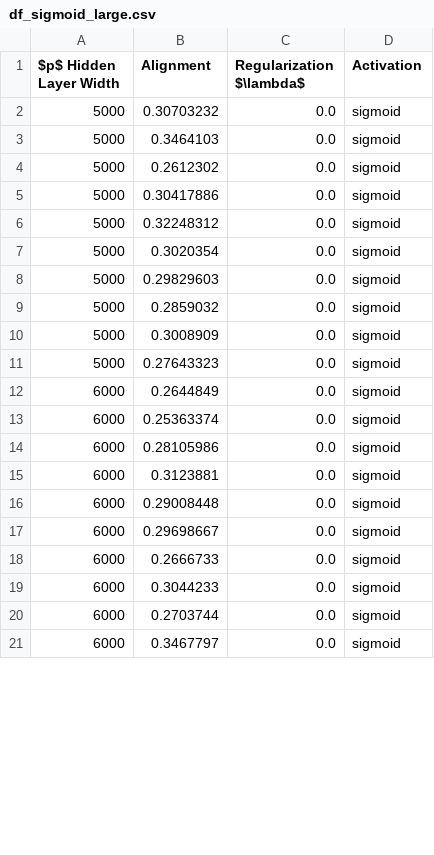
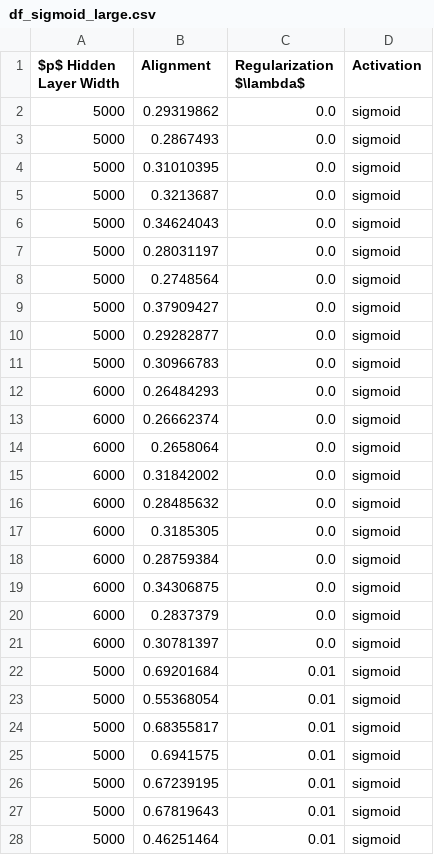
Before and after one commit to ChristophorusX/align_neurips_simulations, a CSV file: df_sigmoid_large.csv, drawn as a sheet; only a part is shown; the diff covers the shown part only.

```diff
--- a/df_sigmoid_large.csv
+++ b/df_sigmoid_large.csv
@@ -1,21 +1,28 @@
 $p$ Hidden Layer Width,Alignment,Regularization $\lambda$,Activation
-5000,0.30703232,0.0,sigmoid
-5000,0.3464103,0.0,sigmoid
-5000,0.2612302,0.0,sigmoid
-5000,0.30417886,0.0,sigmoid
-5000,0.32248312,0.0,sigmoid
-5000,0.3020354,0.0,sigmoid
-5000,0.29829603,0.0,sigmoid
-5000,0.2859032,0.0,sigmoid
-5000,0.3008909,0.0,sigmoid
-5000,0.27643323,0.0,sigmoid
-6000,0.2644849,0.0,sigmoid
-6000,0.25363374,0.0,sigmoid
-6000,0.28105986,0.0,sigmoid
-6000,0.3123881,0.0,sigmoid
-6000,0.29008448,0.0,sigmoid
-6000,0.29698667,0.0,sigmoid
-6000,0.2666733,0.0,sigmoid
-6000,0.3044233,0.0,sigmoid
-6000,0.2703744,0.0,sigmoid
-6000,0.3467797,0.0,sigmoid
+5000,0.29319862,0.0,sigmoid
+5000,0.2867493,0.0,sigmoid
+5000,0.31010395,0.0,sigmoid
+5000,0.3213687,0.0,sigmoid
+5000,0.34624043,0.0,sigmoid
+5000,0.28031197,0.0,sigmoid
+5000,0.2748564,0.0,sigmoid
+5000,0.37909427,0.0,sigmoid
+5000,0.29282877,0.0,sigmoid
+5000,0.30966783,0.0,sigmoid
+6000,0.26484293,0.0,sigmoid
+6000,0.26662374,0.0,sigmoid
+6000,0.2658064,0.0,sigmoid
+6000,0.31842002,0.0,sigmoid
+6000,0.28485632,0.0,sigmoid
+6000,0.3185305,0.0,sigmoid
+6000,0.28759384,0.0,sigmoid
+6000,0.34306875,0.0,sigmoid
+6000,0.2837379,0.0,sigmoid
+6000,0.30781397,0.0,sigmoid
+5000,0.69201684,0.01,sigmoid
+5000,0.55368054,0.01,sigmoid
+5000,0.68355817,0.01,sigmoid
+5000,0.6941575,0.01,sigmoid
+5000,0.67239195,0.01,sigmoid
+5000,0.67819643,0.01,sigmoid
+5000,0.46251464,0.01,sigmoid
```
Also changed, not shown: 13 added rows, 20 removed rows and 20 edited cells elsewhere in this file, 1 other file.
